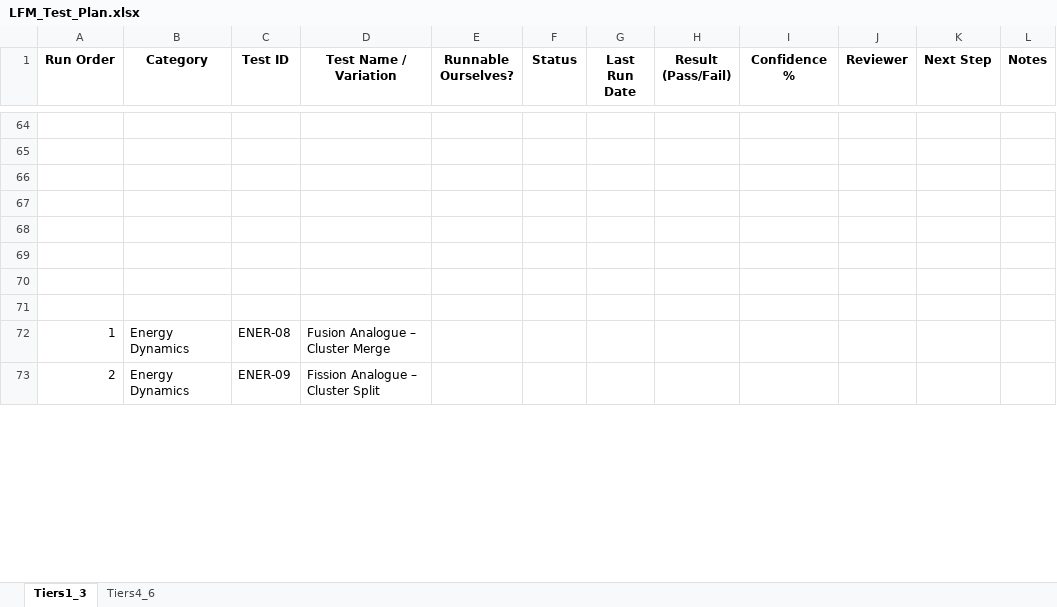
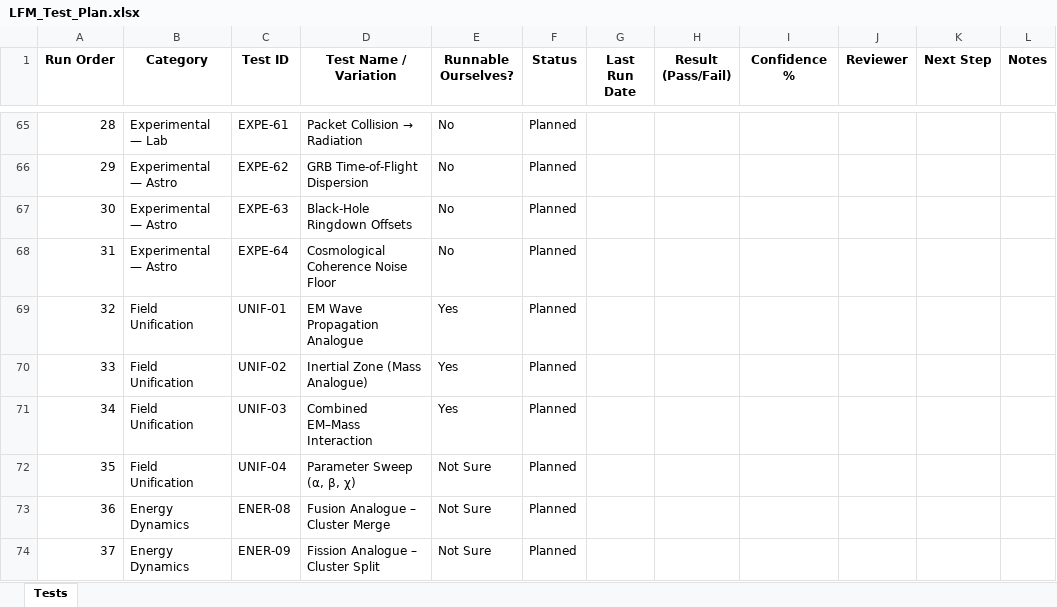
Before and after one commit to gpartin/LFM, an Excel workbook: documents/LFM_Test_Plan.xlsx, sheet Tests, drawn as a sheet; only a part is shown, gaps mark what is left out; values as stored, in another font and other column widths than the file's, no borders; addresses are those after the commit; the diff covers the shown part only; the diff names each change by its address in the sheet, - before the commit and + after, or states it on an @@ line.

Commit message:
Add unified quick test, it passed!

```diff
--- a/documents/LFM_Test_Plan.xlsx (sheet Tests)
+++ b/documents/LFM_Test_Plan.xlsx (sheet Tests)
-sheet tab: Tiers1_3
+sheet tab: Tests
-sheet tab: Tiers4_6
-row 65: (empty)
+row 65: 28 | Experimental — Lab | EXPE-61 | Packet Collision → Radiation | No | Planned
-row 66: (empty)
+row 66: 29 | Experimental — Astro | EXPE-62 | GRB Time‑of‑Flight Dispersion | No | Planned
-row 67: (empty)
+row 67: 30 | Experimental — Astro | EXPE-63 | Black‑Hole Ringdown Offsets | No | Planned
-row 68: (empty)
+row 68: 31 | Experimental — Astro | EXPE-64 | Cosmological Coherence Noise Floor | No | Planned
-row 69: (empty)
+row 69: 32 | Field Unification | UNIF-01 | EM Wave Propagation Analogue | Yes | Planned
-row 70: (empty)
+row 70: 33 | Field Unification | UNIF-02 | Inertial Zone (Mass Analogue) | Yes | Planned
-row 71: (empty)
+row 71: 34 | Field Unification | UNIF-03 | Combined EM–Mass Interaction | Yes | Planned
-row 72: (empty)
+row 72: 35 | Field Unification | UNIF-04 | Parameter Sweep (α, β, χ) | Not Sure | Planned
-A73 (Run Order): 1
+A73 (Run Order): 36
-E73:E74 (Runnable Ourselves?): (empty)
+E73:E74 (Runnable Ourselves?): Not Sure
-F73:F74 (Status): (empty)
+F73:F74 (Status): Planned
-A74 (Run Order): 2
+A74 (Run Order): 37
```
Also changed, not shown: 1 added row, 1 removed row and 190 edited cells elsewhere in this sheet, formulas that keep their value, 4 other files.
